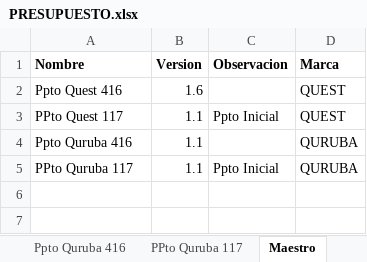
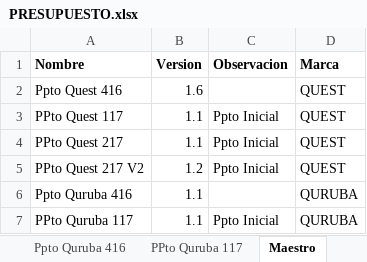
Before and after one commit to Uroboros94/QuestComercial, an Excel workbook: Fuentes/PRESUPUESTO.xlsx, sheet Maestro, drawn as a sheet; values as stored, in another font and other column widths than the file's, no borders; the diff names each change by its address in the sheet, - before the commit and + after, or states it on an @@ line.

```diff
--- a/Fuentes/PRESUPUESTO.xlsx (sheet Maestro)
+++ b/Fuentes/PRESUPUESTO.xlsx (sheet Maestro)
+row 4: PPto Quest 217 | 1.1 | Ppto Inicial | QUEST
+row 5: PPto Quest 217 V2 | 1.2 | Ppto Inicial | QUEST
```
Also changed, not shown: sheet PPto Quest 117, other sheet tabs, formulas that keep their value, 42 other files.
